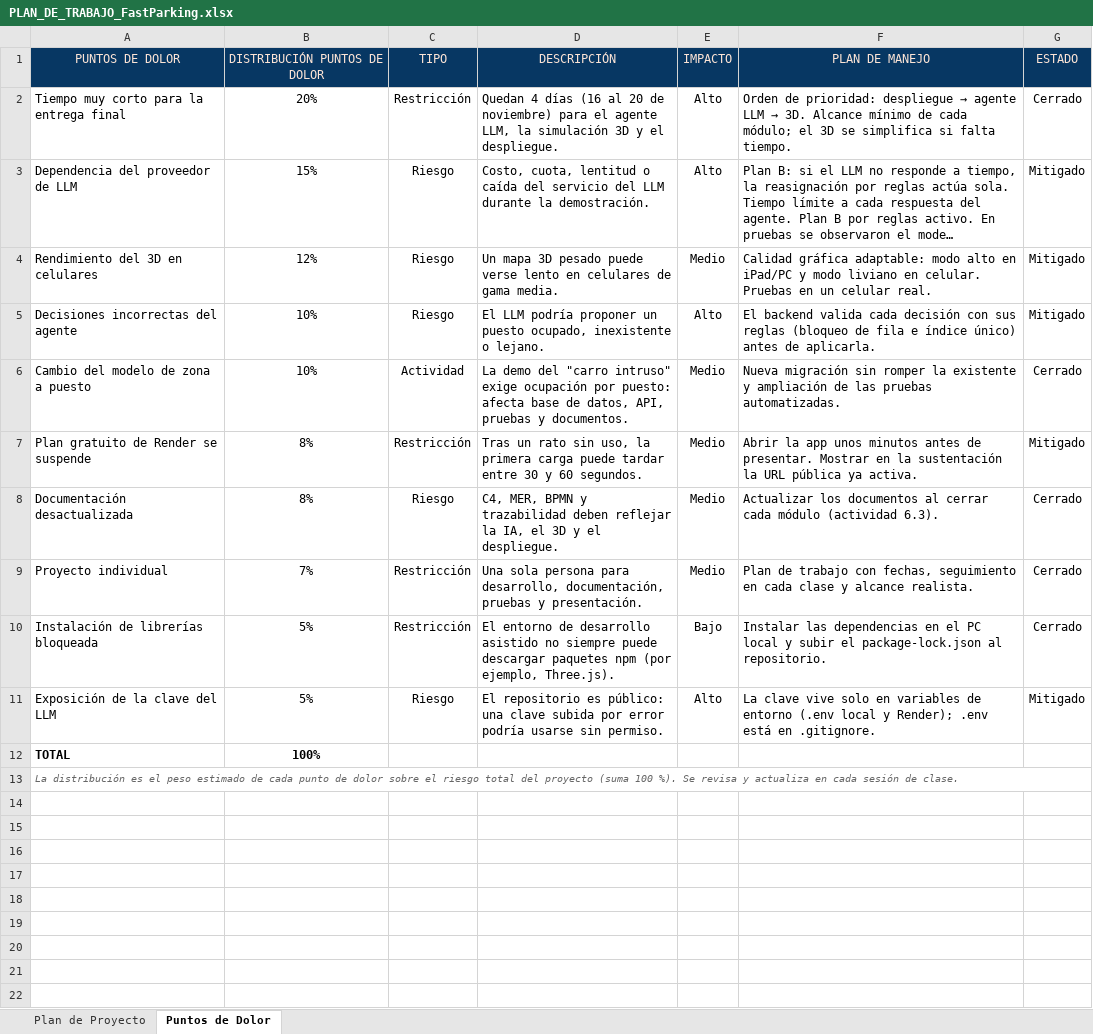
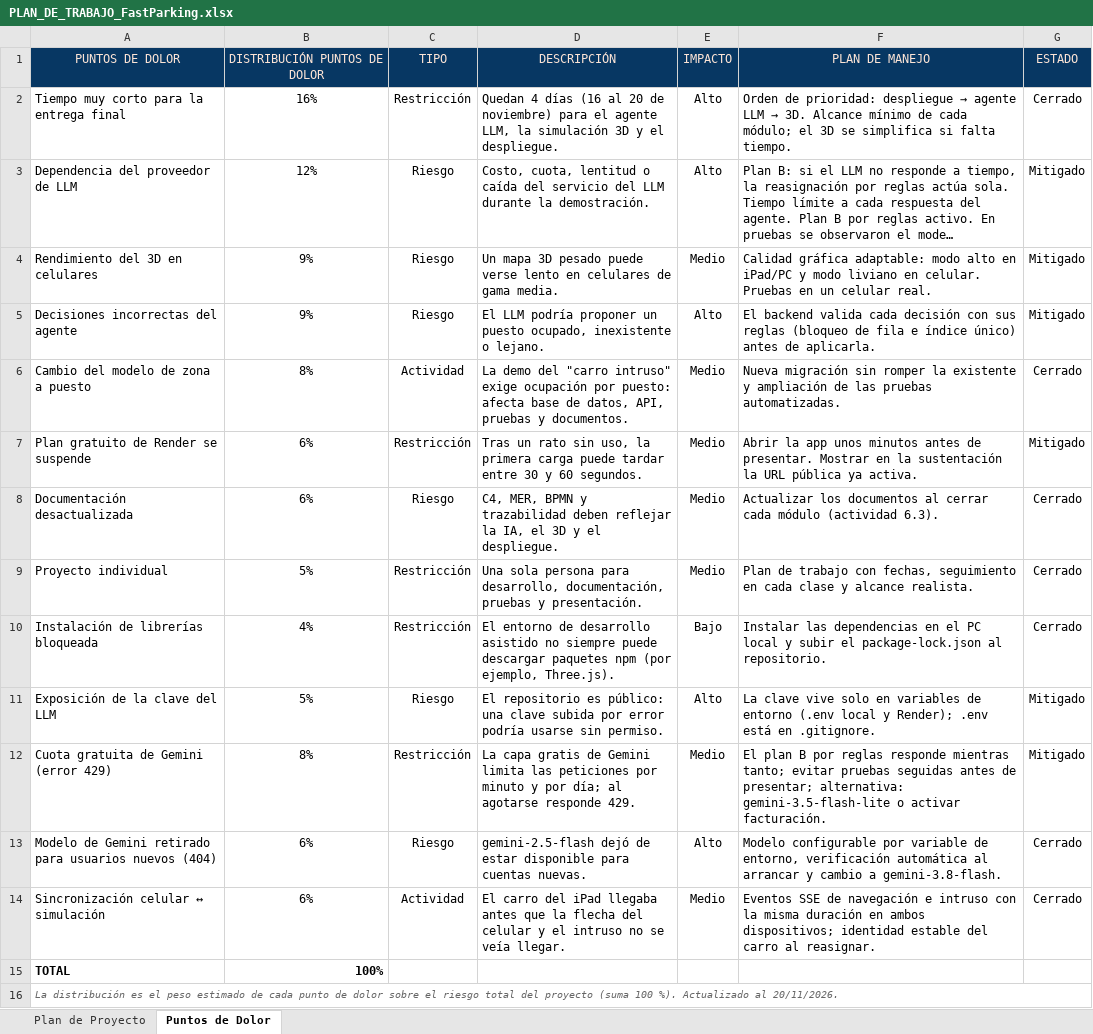
Before and after one commit to N4SL7/fastparking, an Excel workbook: docs/plan-de-trabajo/PLAN_DE_TRABAJO_FastParking.xlsx, sheet Puntos de Dolor, drawn as a sheet; long unchanged cells end in …; values as stored, in another font and other column widths than the file's, no borders; charts and pictures and conditional formats not drawn; addresses are those after the commit; the diff names each change by its address in the sheet, - before the commit and + after, or states it on an @@ line.

Commit message:
feat(v2.1): reasignación fluida, intruso en dos tiempos y app más limpia

```diff
--- a/docs/plan-de-trabajo/PLAN_DE_TRABAJO_FastParking.xlsx (sheet Puntos de Dolor)
+++ b/docs/plan-de-trabajo/PLAN_DE_TRABAJO_FastParking.xlsx (sheet Puntos de Dolor)
-B2 (DISTRIBUCIÓN PUNTOS DE DOLOR): 20%
+B2 (DISTRIBUCIÓN PUNTOS DE DOLOR): 16%
-B3 (DISTRIBUCIÓN PUNTOS DE DOLOR): 15%
+B3 (DISTRIBUCIÓN PUNTOS DE DOLOR): 12%
-B4 (DISTRIBUCIÓN PUNTOS DE DOLOR): 12%
+B4 (DISTRIBUCIÓN PUNTOS DE DOLOR): 9%
-B5 (DISTRIBUCIÓN PUNTOS DE DOLOR): 10%
+B5 (DISTRIBUCIÓN PUNTOS DE DOLOR): 9%
-B6 (DISTRIBUCIÓN PUNTOS DE DOLOR): 10%
+B6 (DISTRIBUCIÓN PUNTOS DE DOLOR): 8%
-B7:B8 (DISTRIBUCIÓN PUNTOS DE DOLOR): 8%
+B7:B8 (DISTRIBUCIÓN PUNTOS DE DOLOR): 6%
-B9 (DISTRIBUCIÓN PUNTOS DE DOLOR): 7%
+B9 (DISTRIBUCIÓN PUNTOS DE DOLOR): 5%
-B10 (DISTRIBUCIÓN PUNTOS DE DOLOR): 5%
+B10 (DISTRIBUCIÓN PUNTOS DE DOLOR): 4%
+row 12: Cuota gratuita de Gemini (error 429) | 8% | Restricción | La capa gratis de Gemini limita las peticiones por minuto y por día; al agotarse responde 429. | Medio | El plan B por reglas responde mientras tanto; evitar pruebas seguidas antes de presentar; alternativa: gemini-3.5-flash-lite o activar facturación. | Mitigado
+row 13: Modelo de Gemini retirado para usuarios nuevos (404) | 6% | Riesgo | gemini-2.5-flash dejó de estar disponible para cuentas nuevas. | Alto | Modelo configurable por variable de entorno, verificación automática al arrancar y cambio a gemini-3.8-flash. | Cerrado
+row 14: Sincronización celular ↔ simulación | 6% | Actividad | El carro del iPad llegaba antes que la flecha del celular y el intruso no se veía llegar. | Medio | Eventos SSE de navegación e intruso con la misma duración en ambos dispositivos; identidad estable del carro al reasignar. | Cerrado
-B15 alignment: center
+B15 alignment: right
-A16 (PUNTOS DE DOLOR): …100 %). Se revisa y actualiza en cada sesión de clase.
+A16 (PUNTOS DE DOLOR): …100 %). Actualizado al 20/11/2026.
```
Also changed, not shown: sheet Plan de Proyecto, formulas that keep their value, charts or pictures, 27 other files.
